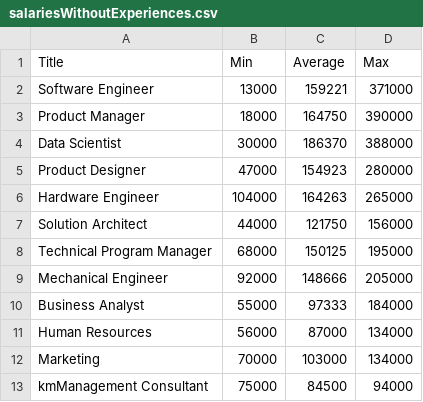
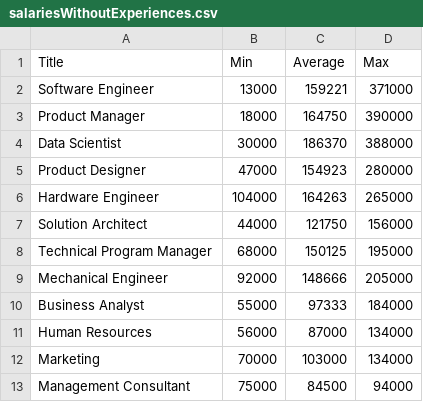
Before and after one commit to lapprenti18/Data-viz-unit, a CSV file: data/FAANG/salariesWithoutExperiences.csv, drawn as a sheet.

Commit message:
replace data

```diff
--- a/data/FAANG/salariesWithoutExperiences.csv
+++ b/data/FAANG/salariesWithoutExperiences.csv
@@ -12,2 +12,2 @@ Human Resources,56000,87000,134000
 Marketing,70000,103000,134000
- kmManagement Consultant,75000,84500,94000
+Management Consultant,75000,84500,94000
```
